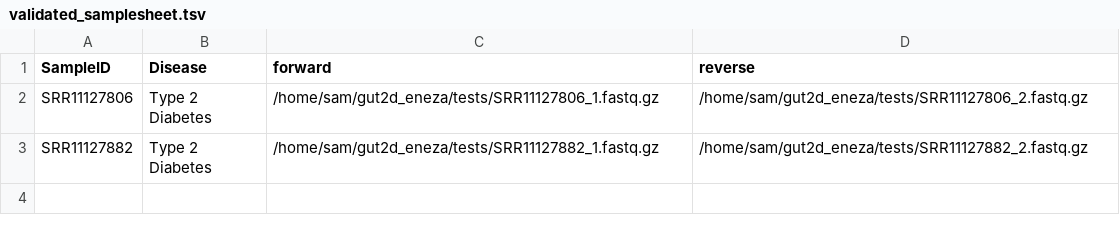
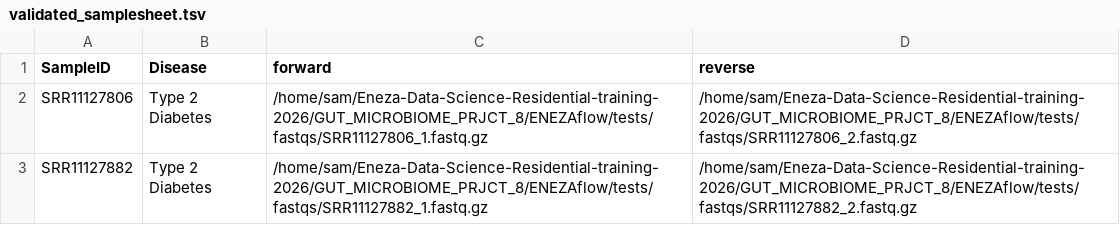
Before and after one commit to smwasya/Eneza-Data-Science-Residential-training-2026, a TSV file: GUT_MICROBIOME_PRJCT_8/ENEZAflow/results/validation/validated_samplesheet.tsv, drawn as a sheet.

```diff
--- a/GUT_MICROBIOME_PRJCT_8/ENEZAflow/results/validation/validated_samplesheet.tsv
+++ b/GUT_MICROBIOME_PRJCT_8/ENEZAflow/results/validation/validated_samplesheet.tsv
@@ -1,3 +1,3 @@
 SampleID	Disease	forward	reverse
-SRR11127806	Type 2 Diabetes	/home/sam/gut2d_eneza/tests/SRR11127806_1.fastq.gz	/home/sam/gut2d_eneza/tests/SRR11127806_2.fastq.gz
-SRR11127882	Type 2 Diabetes	/home/sam/gut2d_eneza/tests/SRR11127882_1.fastq.gz	/home/sam/gut2d_eneza/tests/SRR11127882_2.fastq.gz
+SRR11127806	Type 2 Diabetes	/home/sam/Eneza-Data-Science-Residential-training-2026/GUT_MICROBIOME_PRJCT_8/ENEZAflow/tests/fastqs/SRR11127806_1.fastq.gz	/home/sam/Eneza-Data-Science-Residential-training-2026/GUT_MICROBIOME_PRJCT_8/ENEZAflow/tests/fastqs/SRR11127806_2.fastq.gz
+SRR11127882	Type 2 Diabetes	/home/sam/Eneza-Data-Science-Residential-training-2026/GUT_MICROBIOME_PRJCT_8/ENEZAflow/tests/fastqs/SRR11127882_1.fastq.gz	/home/sam/Eneza-Data-Science-Residential-training-2026/GUT_MICROBIOME_PRJCT_8/ENEZAflow/tests/fastqs/SRR11127882_2.fastq.gz
```
Also changed, not shown: 12 other files.
